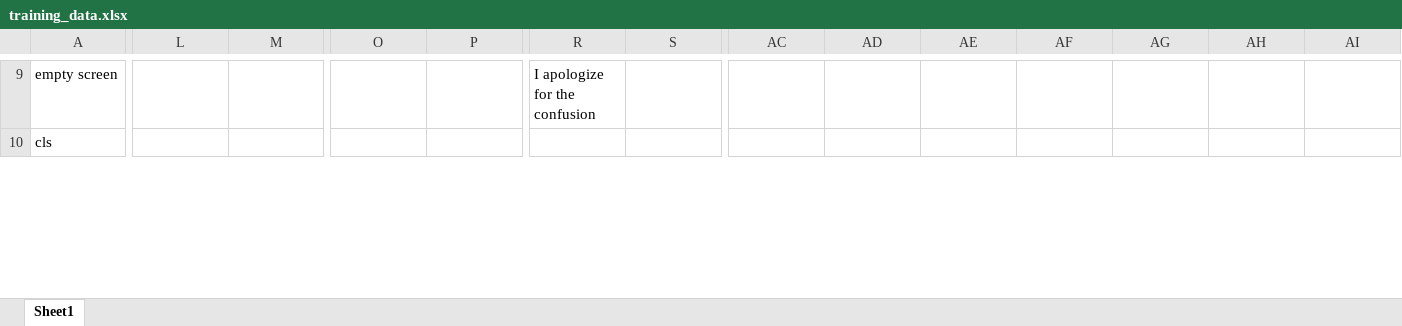
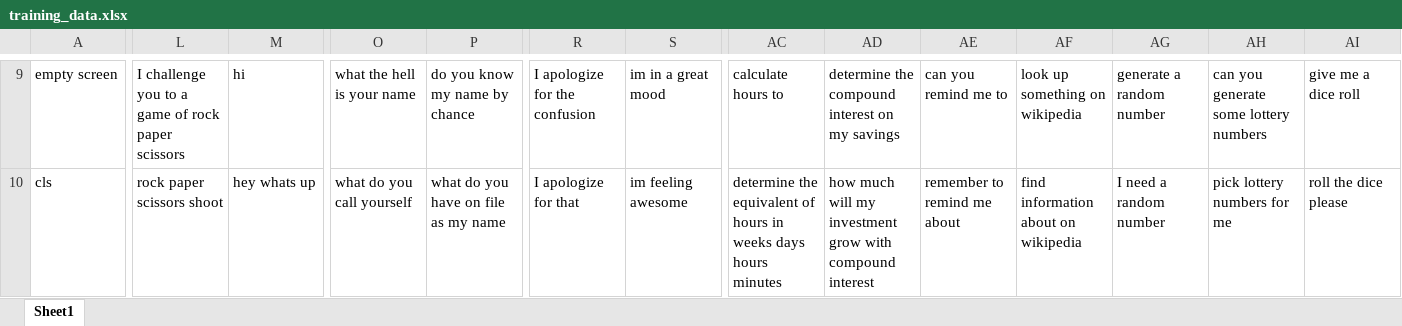
Before and after one commit to henX117/chatbot, an Excel workbook: logic/SpaCy/training_data.xlsx, sheet Sheet1, drawn as a sheet; only a part is shown, gaps mark what is left out; values as stored, in another font and other column widths than the file's, no borders; table styles not drawn; the diff covers the shown part only; the diff names each change by its address in the sheet, - before the commit and + after, or states it on an @@ line.

```diff
--- a/logic/SpaCy/training_data.xlsx (sheet Sheet1)
+++ b/logic/SpaCy/training_data.xlsx (sheet Sheet1)
-L9: (empty)
+L9: I challenge you to a game of rock paper scissors
-M9: (empty)
+M9: hi
-O9: (empty)
+O9: what the hell is your name
-P9: (empty)
+P9: do you know my name by chance
-S9: (empty)
+S9: im in a great mood
-AC9: (empty)
+AC9: calculate hours to
-AD9: (empty)
+AD9: determine the compound interest on my savings
-AE9: (empty)
+AE9: can you remind me to
-AF9: (empty)
+AF9: look up something on wikipedia
-AG9: (empty)
+AG9: generate a random number
-AH9: (empty)
+AH9: can you generate some lottery numbers
-AI9: (empty)
+AI9: give me a dice roll
-L10: (empty)
+L10: rock paper scissors shoot
-M10: (empty)
+M10: hey whats up
-O10: (empty)
+O10: what do you call yourself
-P10: (empty)
+P10: what do you have on file as my name
-R10: (empty)
+R10: I apologize for that
-S10: (empty)
+S10: im feeling awesome
-AC10: (empty)
+AC10: determine the equivalent of hours in weeks days hours minutes
-AD10: (empty)
+AD10: how much will my investment grow with compound interest
-AE10: (empty)
+AE10: remember to remind me about
-AF10: (empty)
+AF10: find information about on wikipedia
-AG10: (empty)
+AG10: I need a random number
-AH10: (empty)
+AH10: pick lottery numbers for me
-AI10: (empty)
+AI10: roll the dice please
```
Also changed, not shown: 1 added row and 284 edited cells elsewhere in this sheet, 9 other files.
